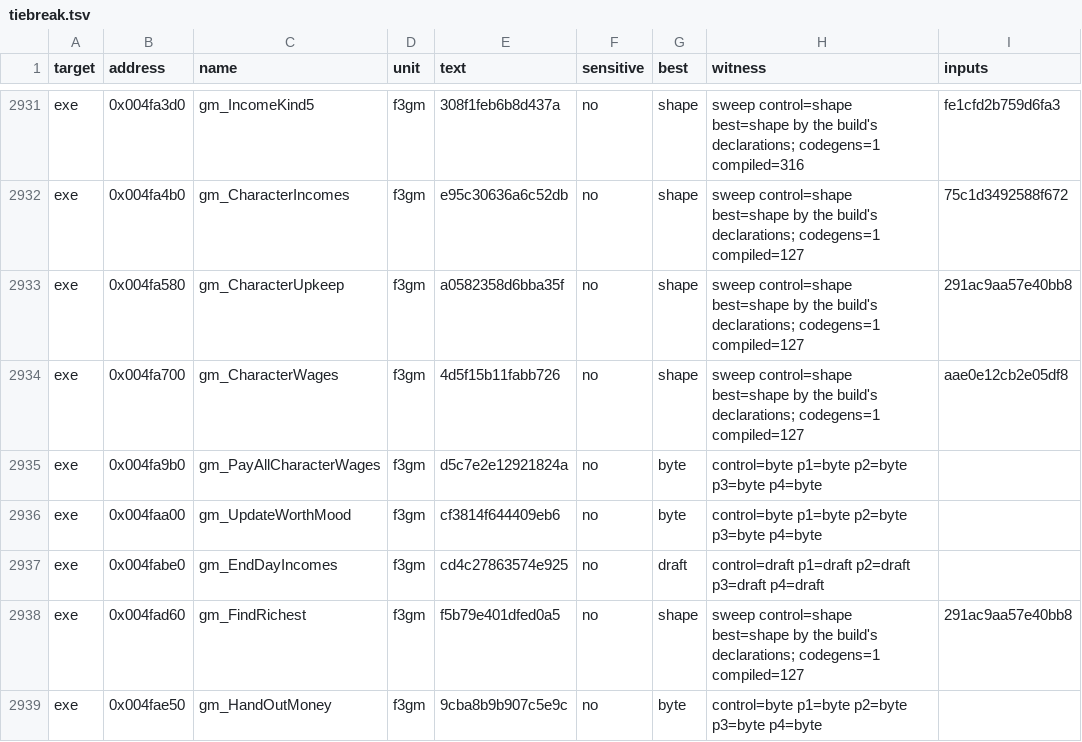
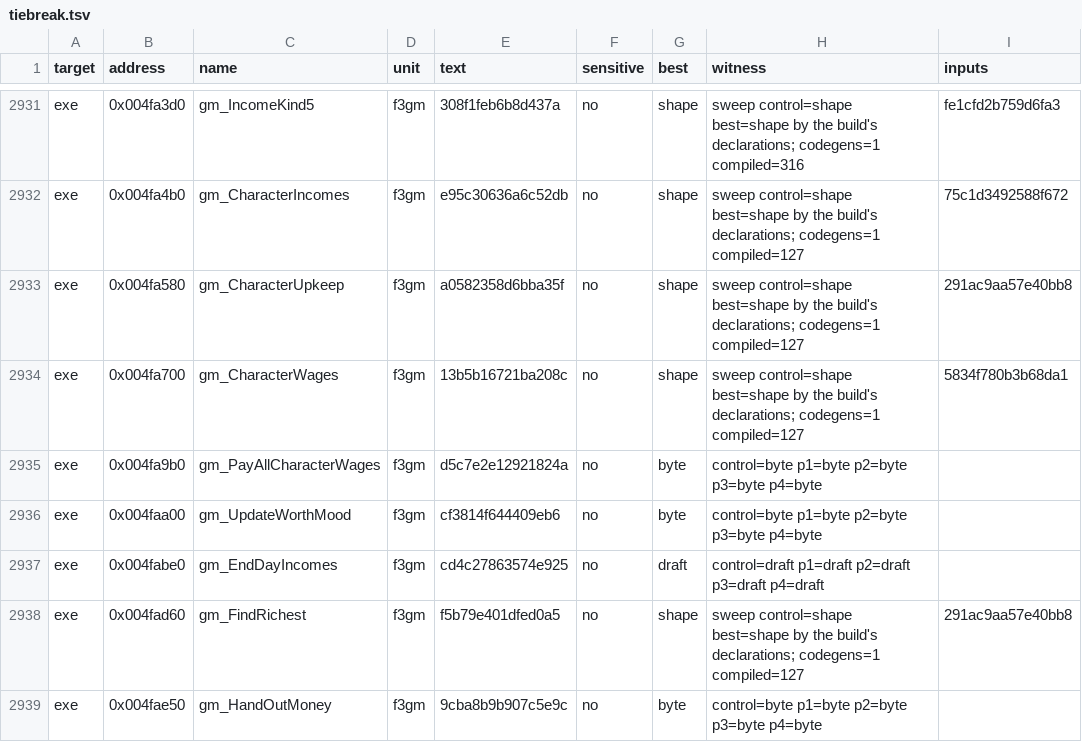
Before and after one commit to guildhaus/reguild, a TSV file: ledger/tiebreak.tsv, drawn as a sheet; only a part is shown, gaps mark what is left out.

```diff
--- a/ledger/tiebreak.tsv
+++ b/ledger/tiebreak.tsv
@@ -2933,3 +2933,3 @@ exe	0x004fa4b0	gm_CharacterIncomes	f3gm	e95c30636a6c52db	no	shape	sweep control=
 exe	0x004fa580	gm_CharacterUpkeep	f3gm	a0582358d6bba35f	no	shape	sweep control=shape best=shape by the build's declarations; codegens=1 compiled=127	291ac9aa57e40bb8
-exe	0x004fa700	gm_CharacterWages	f3gm	4d5f15b11fabb726	no	shape	sweep control=shape best=shape by the build's declarations; codegens=1 compiled=127	aae0e12cb2e05df8
+exe	0x004fa700	gm_CharacterWages	f3gm	13b5b16721ba208c	no	shape	sweep control=shape best=shape by the build's declarations; codegens=1 compiled=127	5834f780b3b68da1
 exe	0x004fa9b0	gm_PayAllCharacterWages	f3gm	d5c7e2e12921824a	no	byte	control=byte p1=byte p2=byte p3=byte p4=byte	
```
Also changed, not shown: 8 other files.
